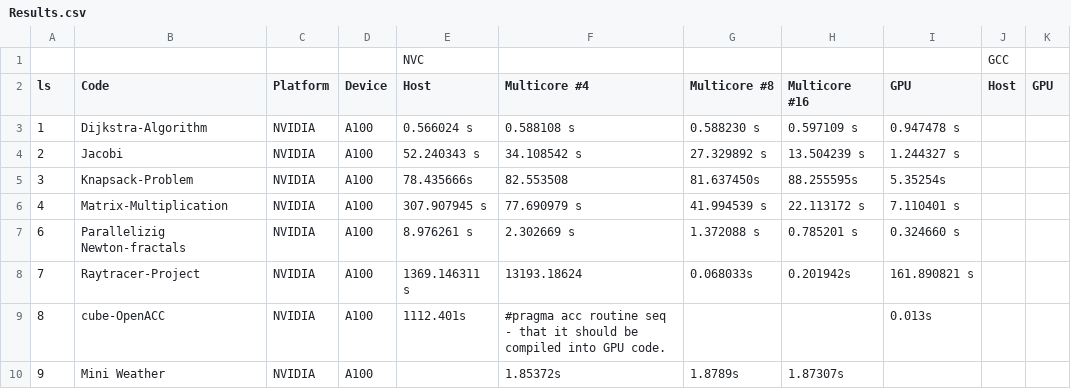
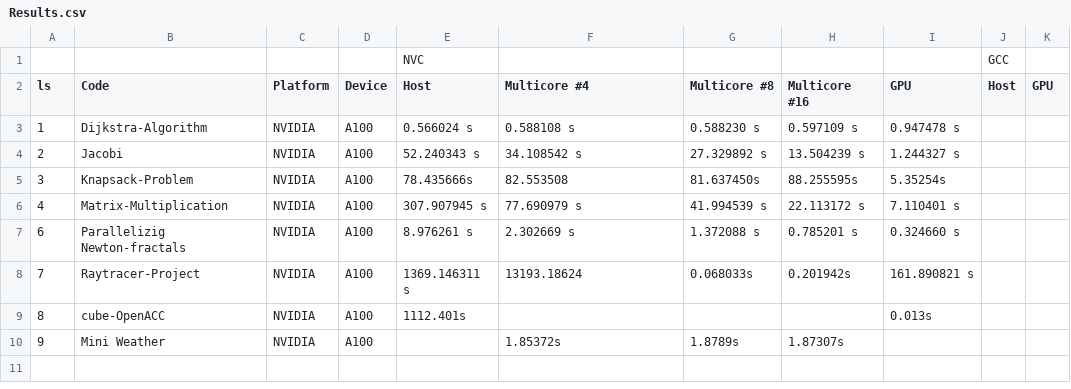
Before and after one commit to Vaidh10/OpenACC-Practicecodes, a CSV file: Results.csv, drawn as a sheet.

Commit message:
update

```diff
--- a/Results.csv
+++ b/Results.csv
@@ -8,3 +8,3 @@ ls,Code,Platform,Device,Host,Multicore #4,Multicore #8,Multicore #16,GPU,Host,GP
 7,Raytracer-Project,NVIDIA,A100 ,1369.146311 s,13193.18624,0.068033s,0.201942s,161.890821 s,,
-8,cube-OpenACC,NVIDIA,A100 ,1112.401s,#pragma acc routine seq - that it should be compiled into GPU code.,,,0.013s,,
+8,cube-OpenACC,NVIDIA,A100 ,1112.401s,,,,0.013s,,
 9,Mini Weather,NVIDIA,A100 ,,1.85372s,1.8789s,1.87307s,,,
```
